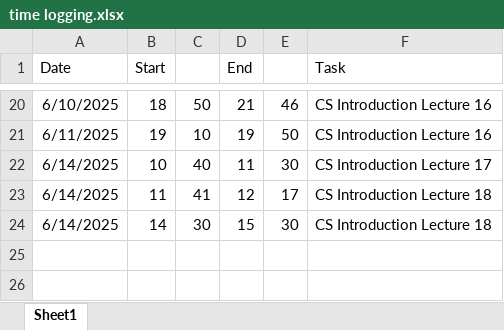
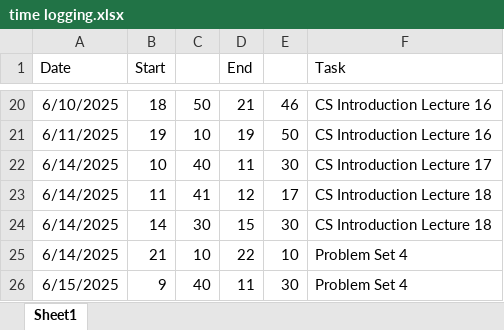
Before and after one commit to Steffen-create/CS-ducation, an Excel workbook: time logging.xlsx, sheet Sheet1, drawn as a sheet; only a part is shown, gaps mark what is left out; values as stored, in another font and other column widths than the file's, no borders; the diff names each change by its address in the sheet, - before the commit and + after, or states it on an @@ line.

Commit message:
first part of problem set 4

```diff
--- a/time logging.xlsx (sheet Sheet1)
+++ b/time logging.xlsx (sheet Sheet1)
+row 25: 6/14/2025 | 21 | 10 | 22 | 10 | Problem Set 4
+row 26: 6/15/2025 | 9 | 40 | 11 | 30 | Problem Set 4
```
Also changed, not shown: 3 other files.
